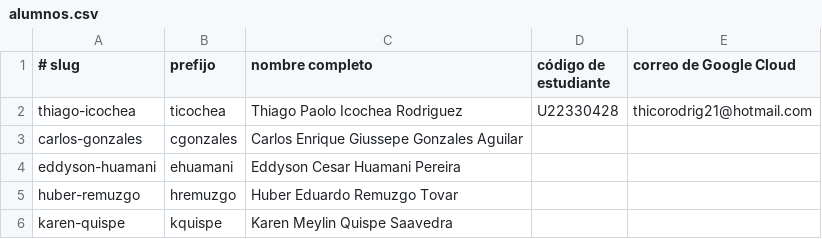
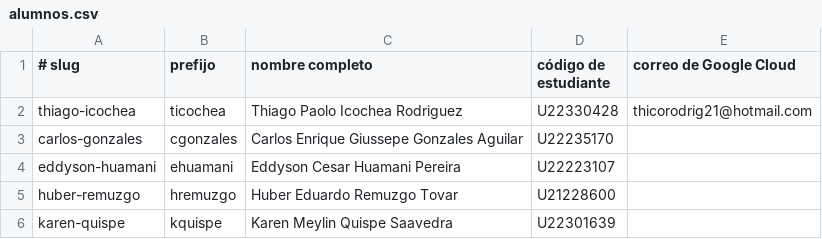
Before and after one commit to ThiagoIcochea/labs-servicios-cloud, a CSV file: config/alumnos.csv, drawn as a sheet.

```diff
--- a/config/alumnos.csv
+++ b/config/alumnos.csv
@@ -2,5 +2,5 @@
 thiago-icochea;ticochea;Thiago Paolo Icochea Rodriguez;U22330428;thicorodrig21@hotmail.com
-carlos-gonzales;cgonzales;Carlos Enrique Giussepe Gonzales Aguilar;;
-eddyson-huamani;ehuamani;Eddyson Cesar Huamani Pereira;;
-huber-remuzgo;hremuzgo;Huber Eduardo Remuzgo Tovar;;
-karen-quispe;kquispe;Karen Meylin Quispe Saavedra;;
+carlos-gonzales;cgonzales;Carlos Enrique Giussepe Gonzales Aguilar;U22235170;
+eddyson-huamani;ehuamani;Eddyson Cesar Huamani Pereira;U22223107;
+huber-remuzgo;hremuzgo;Huber Eduardo Remuzgo Tovar;U21228600;
+karen-quispe;kquispe;Karen Meylin Quispe Saavedra;U22301639;
```
Also changed, not shown: 5 other files.
